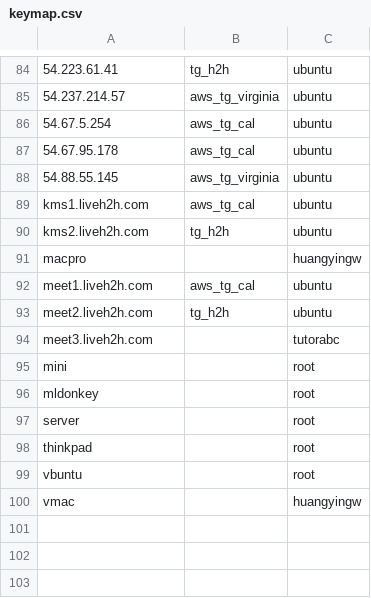
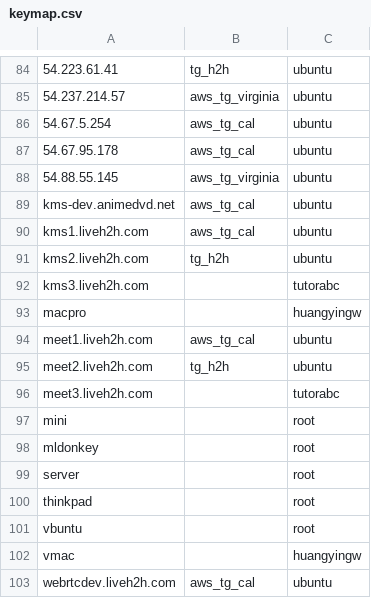
Before and after one commit to huangyingw/loadrc, a CSV file: keys/keymap.csv, drawn as a sheet; only a part is shown, gaps mark what is left out.

```diff
--- a/keys/keymap.csv
+++ b/keys/keymap.csv
@@ -88,4 +88,6 @@
 54.88.55.145,aws_tg_virginia,ubuntu
+kms-dev.animedvd.net,aws_tg_cal,ubuntu
 kms1.liveh2h.com,aws_tg_cal,ubuntu
 kms2.liveh2h.com,tg_h2h,ubuntu
+kms3.liveh2h.com,,tutorabc
 macpro,,huangyingw
@@ -100 +102,2 @@ vbuntu,,root
 vmac,,huangyingw
+webrtcdev.liveh2h.com,aws_tg_cal,ubuntu
```
Also changed, not shown: 2 other files.
